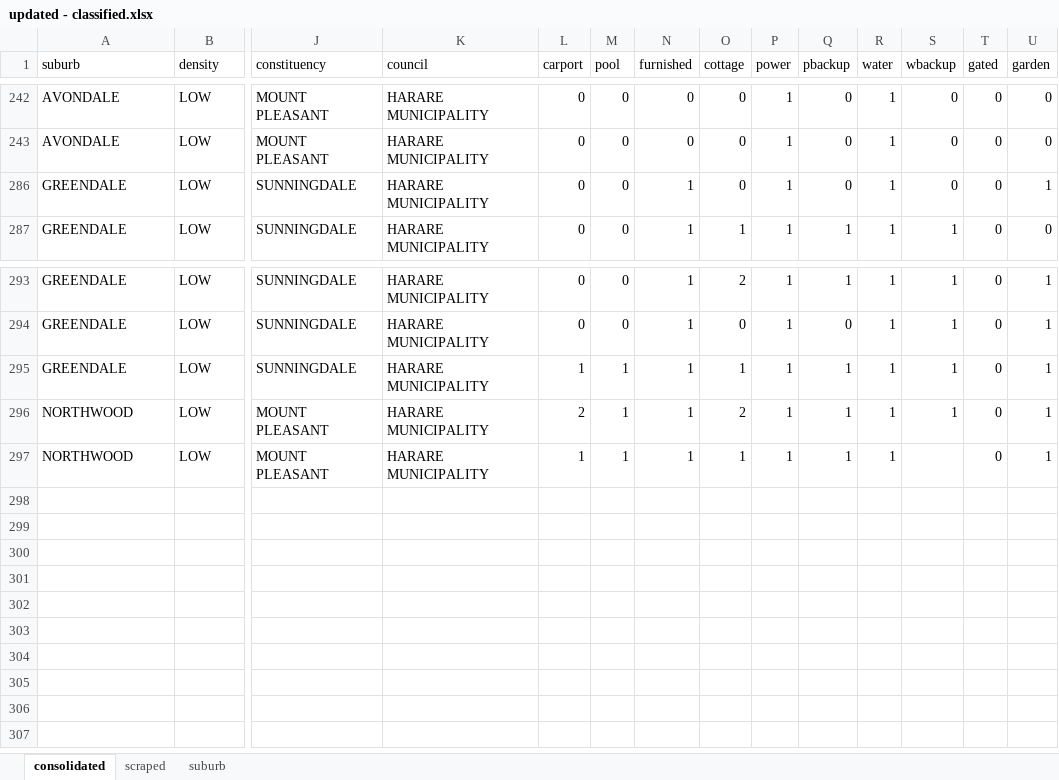
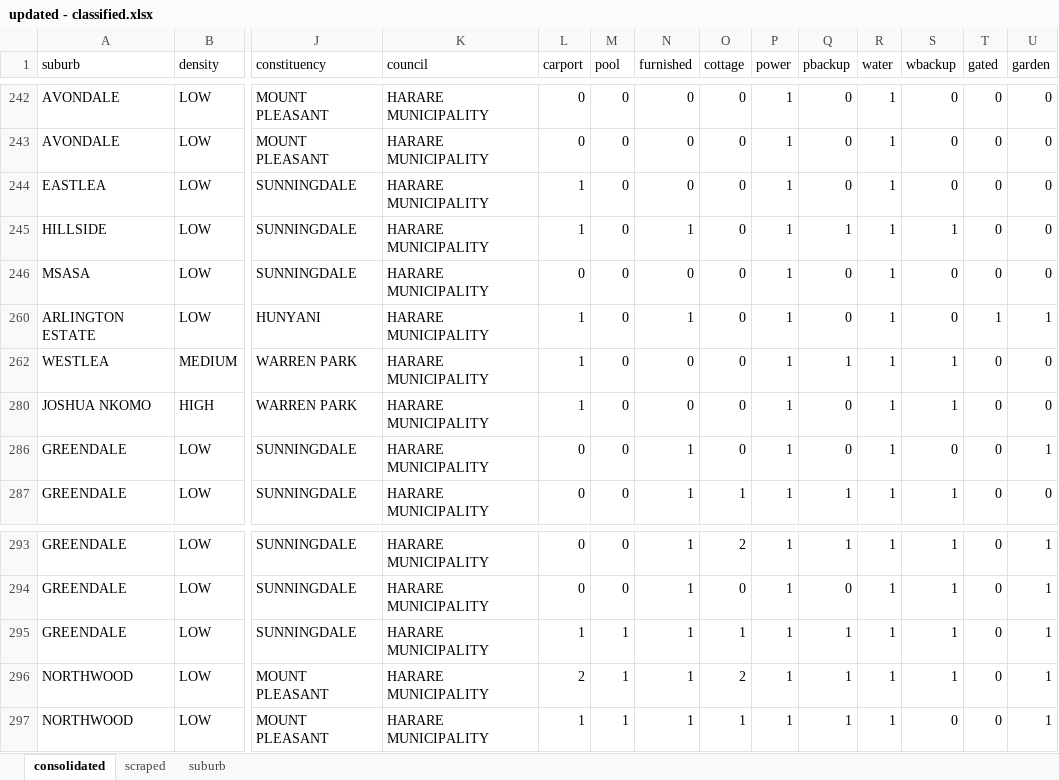
Before and after one commit to iamtatendakagande/irental, an Excel workbook: machine/dataset/updated - classified.xlsx, sheet consolidated, drawn as a sheet; only a part is shown, gaps mark what is left out; values as stored, in another font and other column widths than the file's, no borders; rows hold the shown columns only; the diff names each change by its address in the sheet, - before the commit and + after, or states it on an @@ line.

```diff
--- a/machine/dataset/updated - classified.xlsx (sheet consolidated)
+++ b/machine/dataset/updated - classified.xlsx (sheet consolidated)
+row 244: EASTLEA | LOW | SUNNINGDALE | HARARE MUNICIPALITY | 1 | 0 | 0 | 0 | 1 | 0 | 1 | 0 | 0 | 0
+row 245: HILLSIDE | LOW | SUNNINGDALE | HARARE MUNICIPALITY | 1 | 0 | 1 | 0 | 1 | 1 | 1 | 1 | 0 | 0
+row 246: MSASA | LOW | SUNNINGDALE | HARARE MUNICIPALITY | 0 | 0 | 0 | 0 | 1 | 0 | 1 | 0 | 0 | 0
+row 260: ARLINGTON ESTATE | LOW | HUNYANI | HARARE MUNICIPALITY | 1 | 0 | 1 | 0 | 1 | 0 | 1 | 0 | 1 | 1
+row 262: WESTLEA | MEDIUM | WARREN PARK | HARARE MUNICIPALITY | 1 | 0 | 0 | 0 | 1 | 1 | 1 | 1 | 0 | 0
+row 280: JOSHUA NKOMO | HIGH | WARREN PARK | HARARE MUNICIPALITY | 1 | 0 | 0 | 0 | 1 | 0 | 1 | 1 | 0 | 0
-S297 (wbackup): (empty)
+S297 (wbackup): 0
```
Also changed, not shown: sheet suburb, 16 other files.
